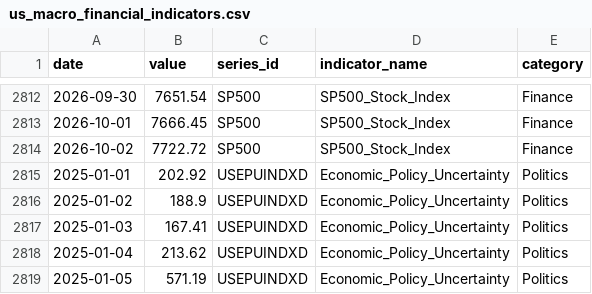
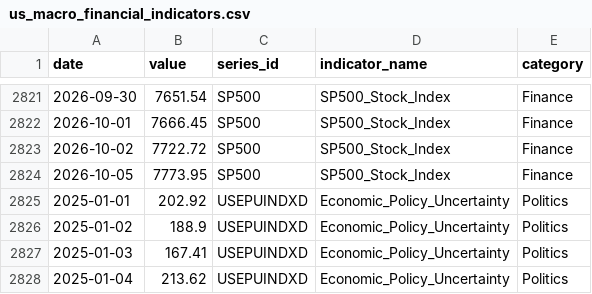
Before and after one commit to heartyhong2002-png/international-analysis, a CSV file: data/us_signals/us_macro_financial_indicators.csv, drawn as a sheet; only a part is shown, gaps mark what is left out; the shorter side is filled out with more unchanged rows; the diff covers the shown part only.

```diff
--- a/data/us_signals/us_macro_financial_indicators.csv
+++ b/data/us_signals/us_macro_financial_indicators.csv
@@ -2814,2 +2823,3 @@
 2026-10-02,7722.72,SP500,SP500_Stock_Index,Finance
+2026-10-05,7773.95,SP500,SP500_Stock_Index,Finance
 2025-01-01,202.92,USEPUINDXD,Economic_Policy_Uncertainty,Politics
```
Also changed, not shown: 12 added rows and 22 edited cells elsewhere in this file, data/us_signals/us_diplomatic_statements.csv, 1 other file.
